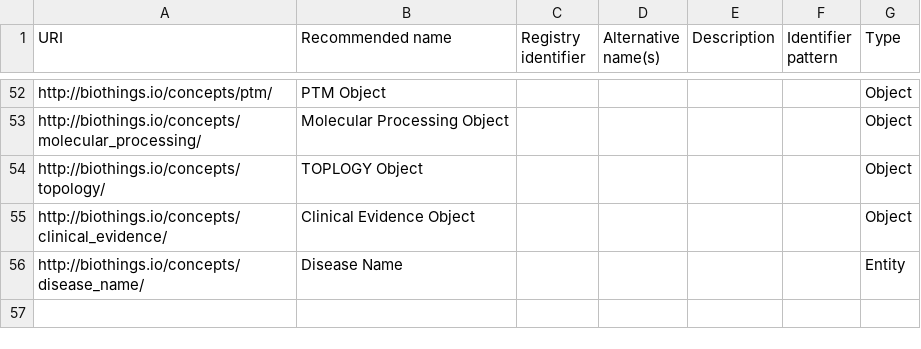
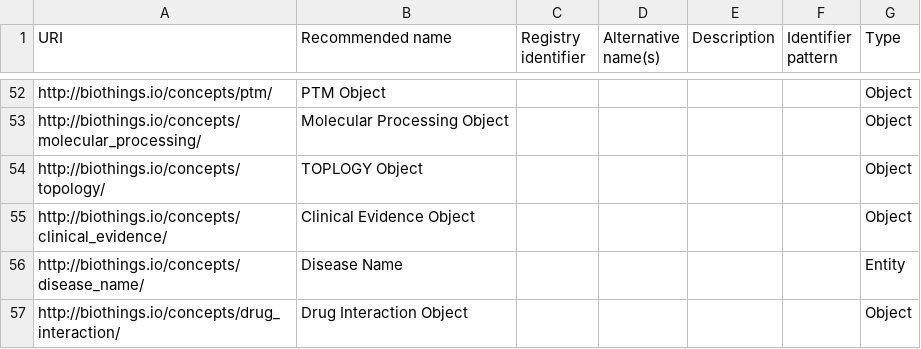
Before and after one commit to NCATS-Tangerine/translator-api-registry, a CSV file: ID_MAPPING.csv, drawn as a sheet; only a part is shown, gaps mark what is left out.

Commit message:
update id_mapping

```diff
--- a/ID_MAPPING.csv
+++ b/ID_MAPPING.csv
@@ -70 +70,2 @@ http://biothings.io/concepts/clinical_evidence/,Clinical Evidence Object,,,,,Obj
 http://biothings.io/concepts/disease_name/,Disease Name,,,,,Entity
+http://biothings.io/concepts/drug_interaction/,Drug Interaction Object,,,,,Object
```
